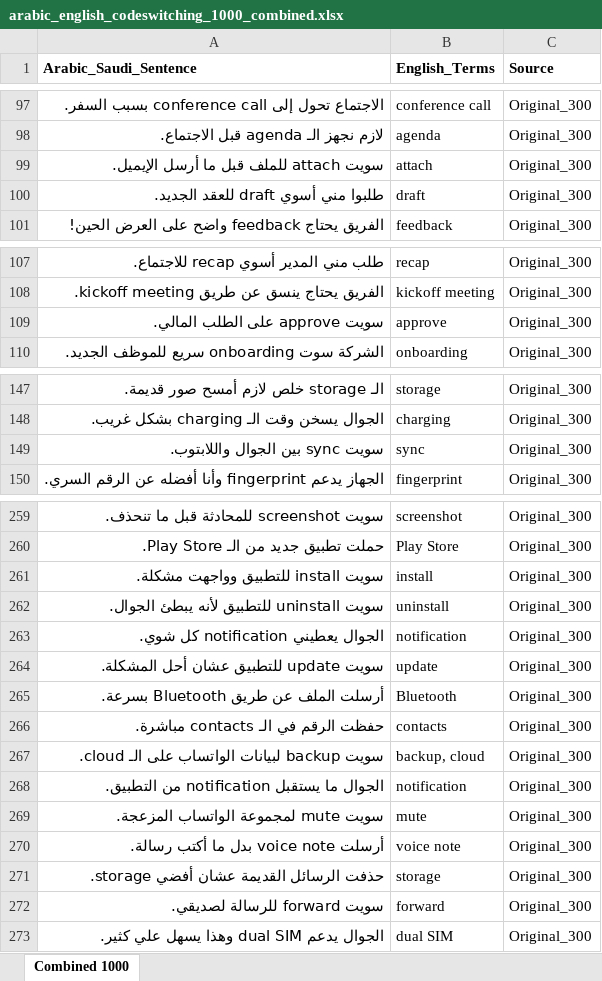
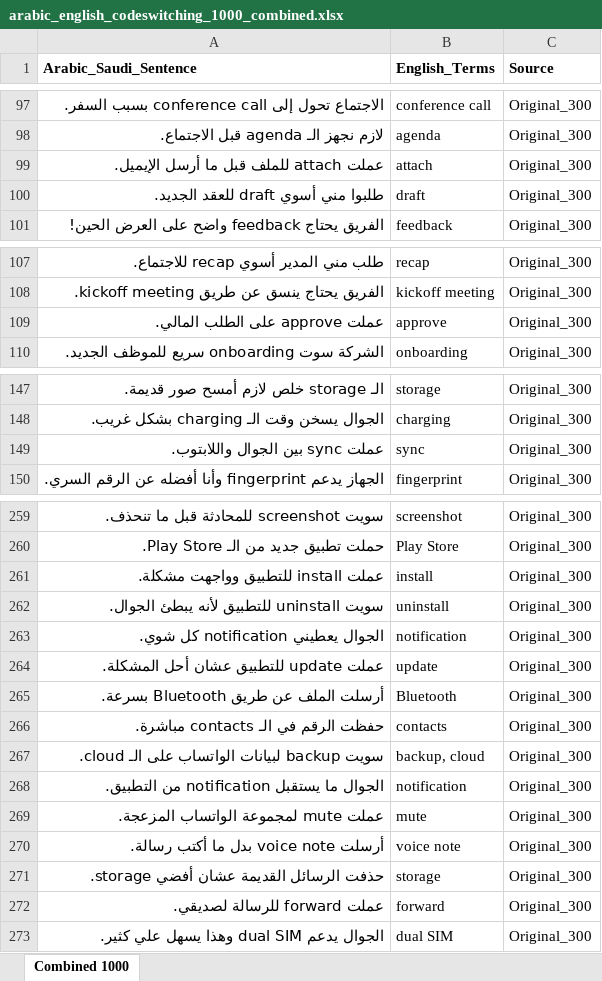
Before and after one commit to jjujjo/stc_voice_data_collection, an Excel workbook: arabic_english_codeswitching_1000_combined.xlsx, sheet Combined 1000, drawn as a sheet; only a part is shown, gaps mark what is left out; values as stored, in another font and other column widths than the file's, no borders; the diff covers the shown part only; the diff names each change by its address in the sheet, - before the commit and + after, or states it on an @@ line.

```diff
--- a/arabic_english_codeswitching_1000_combined.xlsx (sheet Combined 1000)
+++ b/arabic_english_codeswitching_1000_combined.xlsx (sheet Combined 1000)
-A99 (Arabic_Saudi_Sentence): سويت attach للملف قبل ما أرسل الإيميل.
+A99 (Arabic_Saudi_Sentence): عملت attach للملف قبل ما أرسل الإيميل.
-A109 (Arabic_Saudi_Sentence): سويت approve على الطلب المالي.
+A109 (Arabic_Saudi_Sentence): عملت approve على الطلب المالي.
-A149 (Arabic_Saudi_Sentence): سويت sync بين الجوال واللابتوب.
+A149 (Arabic_Saudi_Sentence): عملت sync بين الجوال واللابتوب.
-A261 (Arabic_Saudi_Sentence): سويت install للتطبيق وواجهت مشكلة.
+A261 (Arabic_Saudi_Sentence): عملت install للتطبيق وواجهت مشكلة.
-A264 (Arabic_Saudi_Sentence): سويت update للتطبيق عشان أحل المشكلة.
+A264 (Arabic_Saudi_Sentence): عملت update للتطبيق عشان أحل المشكلة.
-A269 (Arabic_Saudi_Sentence): سويت mute لمجموعة الواتساب المزعجة.
+A269 (Arabic_Saudi_Sentence): عملت mute لمجموعة الواتساب المزعجة.
-A272 (Arabic_Saudi_Sentence): سويت forward للرسالة لصديقي.
+A272 (Arabic_Saudi_Sentence): عملت forward للرسالة لصديقي.
```
Also changed, not shown: 1 added row, 1 removed row and 45 edited cells elsewhere in this sheet.
